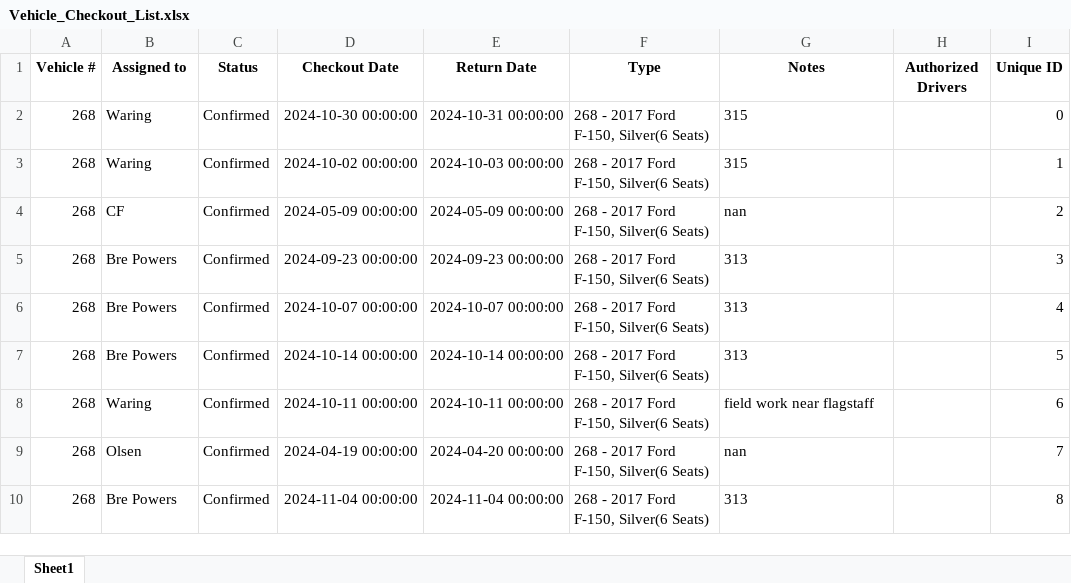
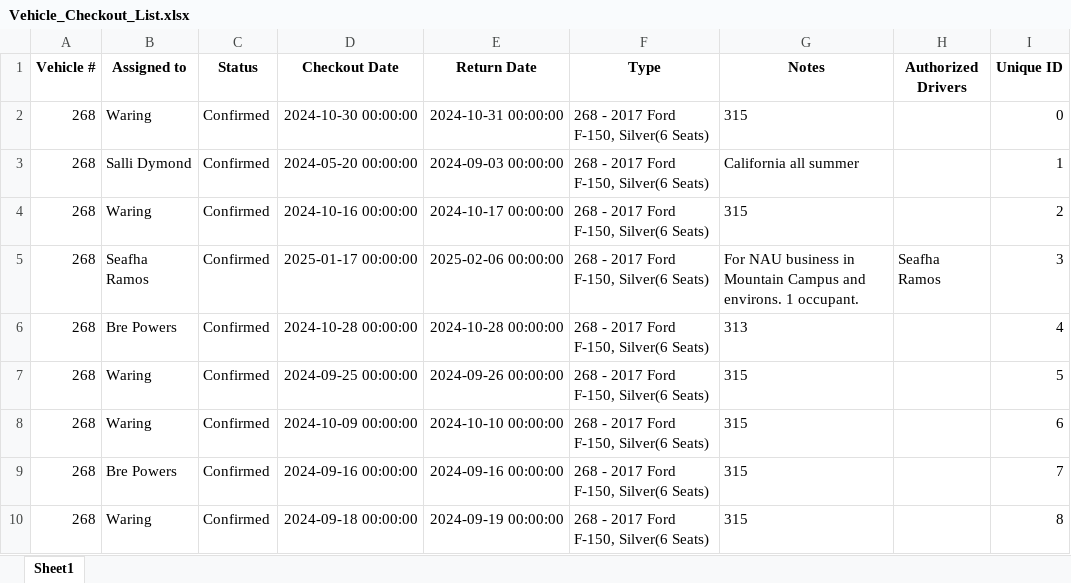
Before and after one commit to forestryvehicleadmin/Vehicle_Gantt, an Excel workbook: Vehicle_Checkout_List.xlsx, sheet Sheet1, drawn as a sheet; only a part is shown; values as stored, in another font and other column widths than the file's, no borders; the diff covers the shown part only; the diff names each change by its address in the sheet, - before the commit and + after, or states it on an @@ line.

```diff
--- a/Vehicle_Checkout_List.xlsx (sheet Sheet1)
+++ b/Vehicle_Checkout_List.xlsx (sheet Sheet1)
-B3 (Assigned to): Waring
+B3 (Assigned to): Salli Dymond
-D3 (Checkout Date): 2024-10-02 00:00:00
+D3 (Checkout Date): 2024-05-20 00:00:00
-E3 (Return Date): 2024-10-03 00:00:00
+E3 (Return Date): 2024-09-03 00:00:00
-G3 (Notes): 315
+G3 (Notes): California all summer
-B4 (Assigned to): CF
+B4 (Assigned to): Waring
-D4 (Checkout Date): 2024-05-09 00:00:00
+D4 (Checkout Date): 2024-10-16 00:00:00
-E4 (Return Date): 2024-05-09 00:00:00
+E4 (Return Date): 2024-10-17 00:00:00
-G4 (Notes): nan
+G4 (Notes): 315
-B5 (Assigned to): Bre Powers
+B5 (Assigned to): Seafha Ramos
-D5 (Checkout Date): 2024-09-23 00:00:00
+D5 (Checkout Date): 2025-01-17 00:00:00
-E5 (Return Date): 2024-09-23 00:00:00
+E5 (Return Date): 2025-02-06 00:00:00
-G5 (Notes): 313
+G5 (Notes): For NAU business in Mountain Campus and environs. 1 occupant.
-H5 (Authorized Drivers): (empty)
+H5 (Authorized Drivers): Seafha Ramos
-D6 (Checkout Date): 2024-10-07 00:00:00
+D6 (Checkout Date): 2024-10-28 00:00:00
-E6 (Return Date): 2024-10-07 00:00:00
+E6 (Return Date): 2024-10-28 00:00:00
-B7 (Assigned to): Bre Powers
+B7 (Assigned to): Waring
-D7 (Checkout Date): 2024-10-14 00:00:00
+D7 (Checkout Date): 2024-09-25 00:00:00
-E7 (Return Date): 2024-10-14 00:00:00
+E7 (Return Date): 2024-09-26 00:00:00
-G7 (Notes): 313
+G7 (Notes): 315
-D8 (Checkout Date): 2024-10-11 00:00:00
+D8 (Checkout Date): 2024-10-09 00:00:00
-E8 (Return Date): 2024-10-11 00:00:00
+E8 (Return Date): 2024-10-10 00:00:00
-G8 (Notes): field work near flagstaff
+G8 (Notes): 315
-B9 (Assigned to): Olsen
+B9 (Assigned to): Bre Powers
-D9 (Checkout Date): 2024-04-19 00:00:00
+D9 (Checkout Date): 2024-09-16 00:00:00
-E9 (Return Date): 2024-04-20 00:00:00
+E9 (Return Date): 2024-09-16 00:00:00
-G9 (Notes): nan
+G9 (Notes): 315
-B10 (Assigned to): Bre Powers
+B10 (Assigned to): Waring
-D10 (Checkout Date): 2024-11-04 00:00:00
+D10 (Checkout Date): 2024-09-18 00:00:00
-E10 (Return Date): 2024-11-04 00:00:00
+E10 (Return Date): 2024-09-19 00:00:00
-G10 (Notes): 313
+G10 (Notes): 315
```
Also changed, not shown: 7 added rows, 6 removed rows and 316 edited cells elsewhere in this sheet.
